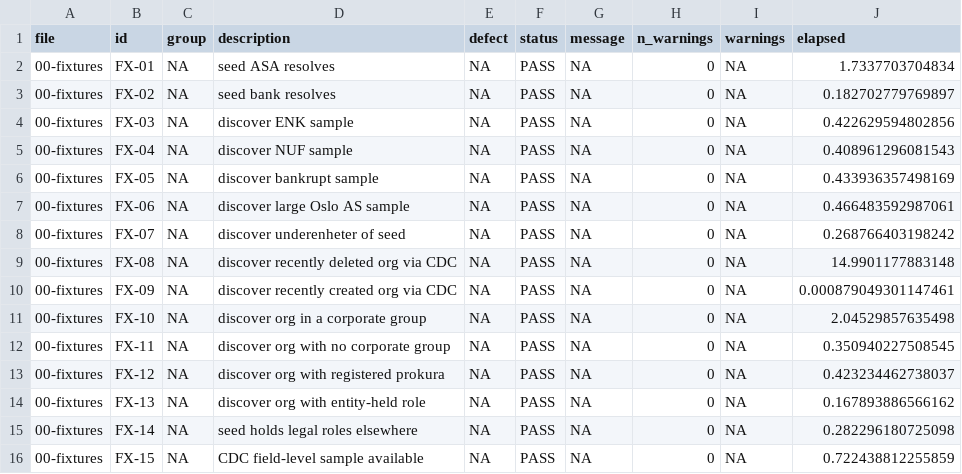
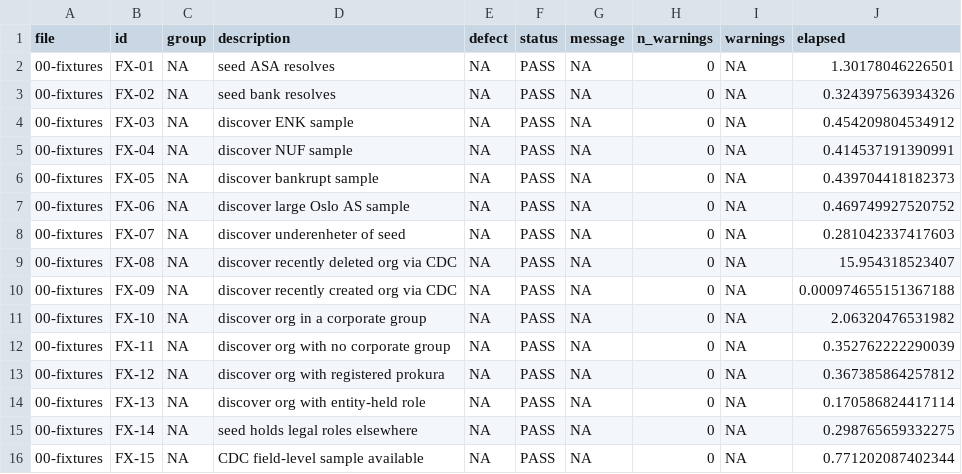
Before and after one commit to sondreskarsten/tidybrreg-stresstest, a CSV file: results/00-fixtures.csv, drawn as a sheet.

```diff
--- a/results/00-fixtures.csv
+++ b/results/00-fixtures.csv
@@ -1,16 +1,16 @@
 "file","id","group","description","defect","status","message","n_warnings","warnings","elapsed"
-"00-fixtures","FX-01",NA,"seed ASA resolves",NA,"PASS",NA,0,NA,1.7337703704834
-"00-fixtures","FX-02",NA,"seed bank resolves",NA,"PASS",NA,0,NA,0.182702779769897
-"00-fixtures","FX-03",NA,"discover ENK sample",NA,"PASS",NA,0,NA,0.422629594802856
-"00-fixtures","FX-04",NA,"discover NUF sample",NA,"PASS",NA,0,NA,0.408961296081543
-"00-fixtures","FX-05",NA,"discover bankrupt sample",NA,"PASS",NA,0,NA,0.433936357498169
-"00-fixtures","FX-06",NA,"discover large Oslo AS sample",NA,"PASS",NA,0,NA,0.466483592987061
-"00-fixtures","FX-07",NA,"discover underenheter of seed",NA,"PASS",NA,0,NA,0.268766403198242
-"00-fixtures","FX-08",NA,"discover recently deleted org via CDC",NA,"PASS",NA,0,NA,14.9901177883148
-"00-fixtures","FX-09",NA,"discover recently created org via CDC",NA,"PASS",NA,0,NA,0.000879049301147461
-"00-fixtures","FX-10",NA,"discover org in a corporate group",NA,"PASS",NA,0,NA,2.04529857635498
-"00-fixtures","FX-11",NA,"discover org with no corporate group",NA,"PASS",NA,0,NA,0.350940227508545
-"00-fixtures","FX-12",NA,"discover org with registered prokura",NA,"PASS",NA,0,NA,0.423234462738037
-"00-fixtures","FX-13",NA,"discover org with entity-held role",NA,"PASS",NA,0,NA,0.167893886566162
-"00-fixtures","FX-14",NA,"seed holds legal roles elsewhere",NA,"PASS",NA,0,NA,0.282296180725098
-"00-fixtures","FX-15",NA,"CDC field-level sample available",NA,"PASS",NA,0,NA,0.722438812255859
+"00-fixtures","FX-01",NA,"seed ASA resolves",NA,"PASS",NA,0,NA,1.30178046226501
+"00-fixtures","FX-02",NA,"seed bank resolves",NA,"PASS",NA,0,NA,0.324397563934326
+"00-fixtures","FX-03",NA,"discover ENK sample",NA,"PASS",NA,0,NA,0.454209804534912
+"00-fixtures","FX-04",NA,"discover NUF sample",NA,"PASS",NA,0,NA,0.414537191390991
+"00-fixtures","FX-05",NA,"discover bankrupt sample",NA,"PASS",NA,0,NA,0.439704418182373
+"00-fixtures","FX-06",NA,"discover large Oslo AS sample",NA,"PASS",NA,0,NA,0.469749927520752
+"00-fixtures","FX-07",NA,"discover underenheter of seed",NA,"PASS",NA,0,NA,0.281042337417603
+"00-fixtures","FX-08",NA,"discover recently deleted org via CDC",NA,"PASS",NA,0,NA,15.954318523407
+"00-fixtures","FX-09",NA,"discover recently created org via CDC",NA,"PASS",NA,0,NA,0.000974655151367188
+"00-fixtures","FX-10",NA,"discover org in a corporate group",NA,"PASS",NA,0,NA,2.06320476531982
+"00-fixtures","FX-11",NA,"discover org with no corporate group",NA,"PASS",NA,0,NA,0.352762222290039
+"00-fixtures","FX-12",NA,"discover org with registered prokura",NA,"PASS",NA,0,NA,0.367385864257812
+"00-fixtures","FX-13",NA,"discover org with entity-held role",NA,"PASS",NA,0,NA,0.170586824417114
+"00-fixtures","FX-14",NA,"seed holds legal roles elsewhere",NA,"PASS",NA,0,NA,0.298765659332275
+"00-fixtures","FX-15",NA,"CDC field-level sample available",NA,"PASS",NA,0,NA,0.771202087402344
```
Also changed, not shown: results/10-validate.csv, results/11-parse-internals.csv, 44 other files.
